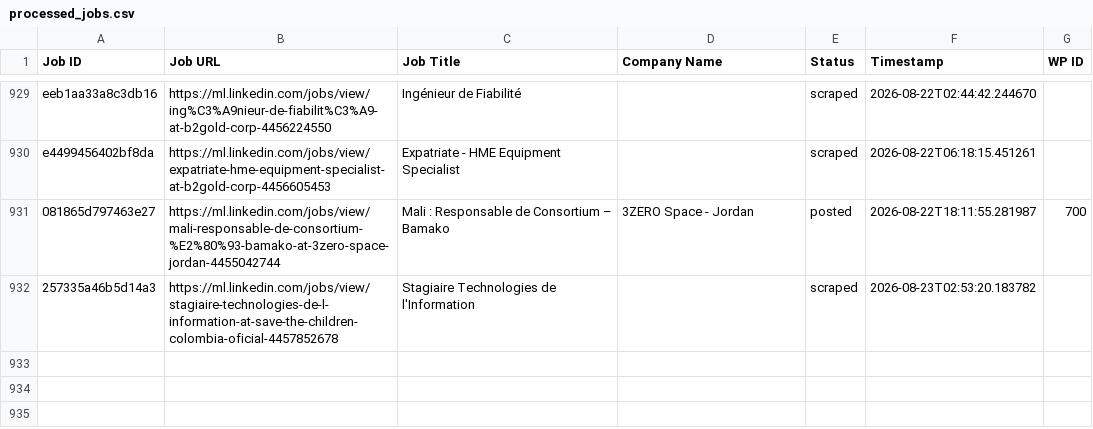
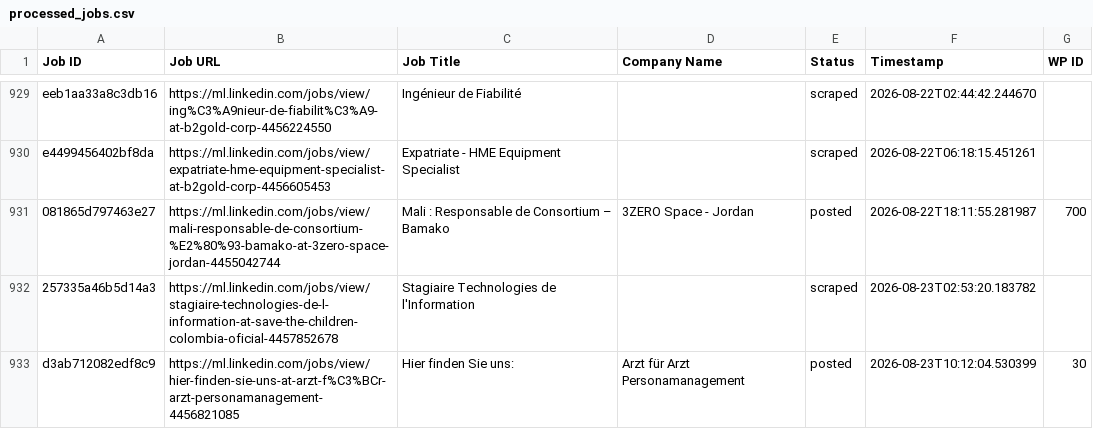
Before and after one commit to innovationinc2000/ml, a CSV file: processed_jobs.csv, drawn as a sheet; only a part is shown, gaps mark what is left out; the diff names each change by its address in the sheet, - before the commit and + after, or states it on an @@ line.

```diff
--- a/processed_jobs.csv
+++ b/processed_jobs.csv
+row 933: d3ab712082edf8c9 | https://ml.linkedin.com/jobs/view/hier-finden-sie-uns-at-arzt-f%C3%BCr-arzt-personamanagement-4456821085 | Hier finden Sie uns: | Arzt für Arzt Personamanagement | posted | 2026-08-23T10:12:04.530399 | 30
```
